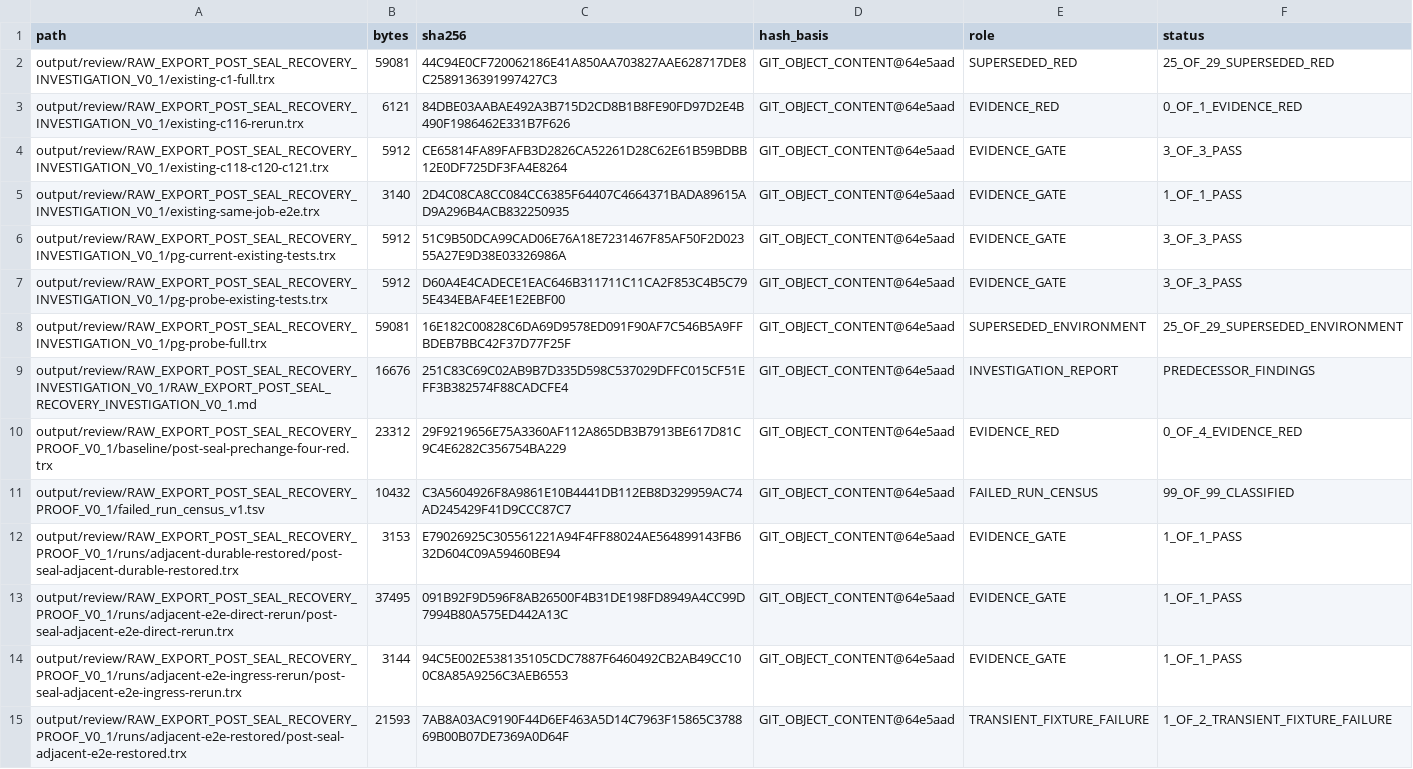
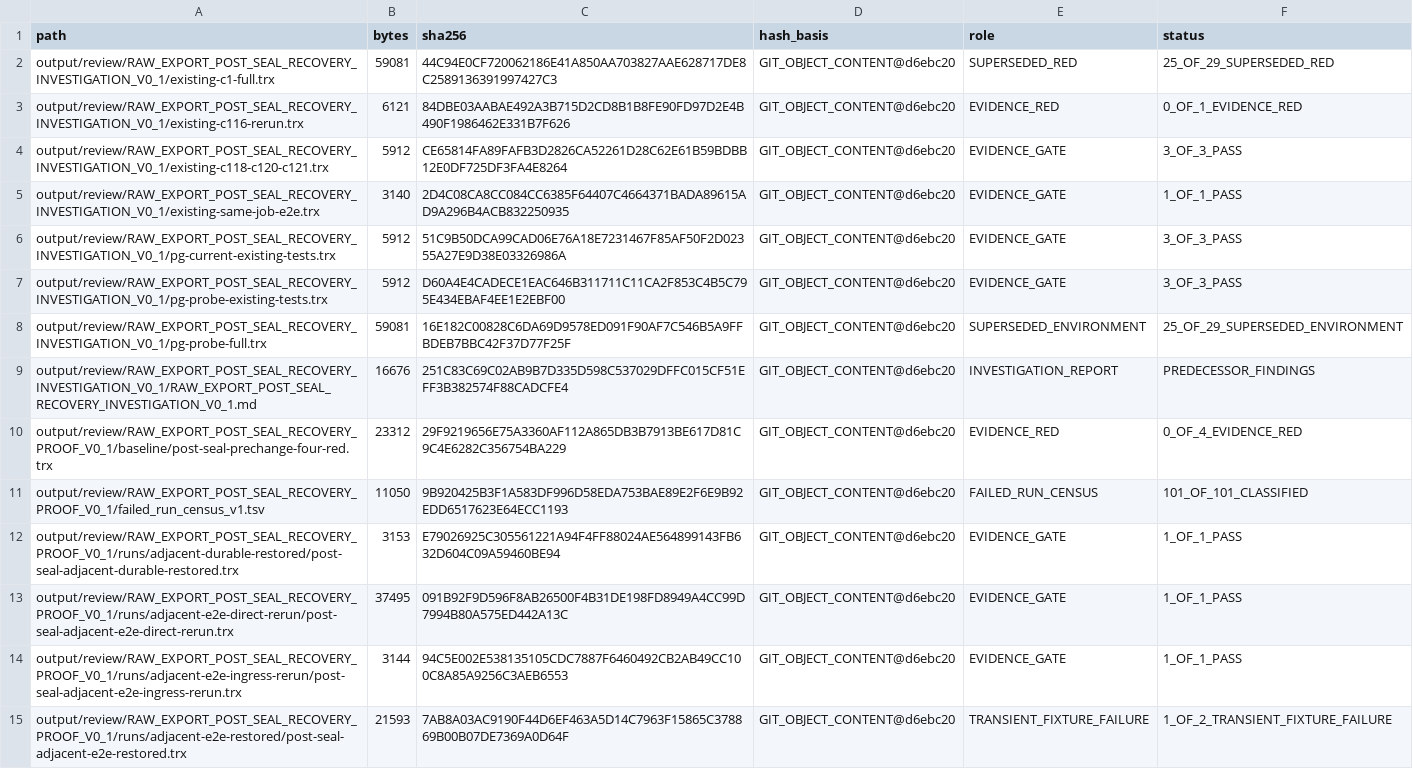
Before and after one commit to hiephm3a/TagEkyc, a TSV file: output/review/RAW_EXPORT_POST_SEAL_RECOVERY_PROOF_V0_1/evidence_manifest_v1.tsv, drawn as a sheet; only a part is shown; the diff covers the shown part only; the diff names each change by its address in the sheet, - before the commit and + after, or states it on an @@ line.

```diff
--- a/output/review/RAW_EXPORT_POST_SEAL_RECOVERY_PROOF_V0_1/evidence_manifest_v1.tsv
+++ b/output/review/RAW_EXPORT_POST_SEAL_RECOVERY_PROOF_V0_1/evidence_manifest_v1.tsv
-D2:D15 (hash_basis): GIT_OBJECT_CONTENT@64e5aad
+D2:D15 (hash_basis): GIT_OBJECT_CONTENT@d6ebc20
-B11 (bytes): 10432
+B11 (bytes): 11050
-C11 (sha256): C3A5604926F8A9861E10B4441DB112EB8D329959AC74AD245429F41D9CCC87C7
+C11 (sha256): 9B920425B3F1A583DF996D58EDA753BAE89E2F6E9B92EDD6517623E64ECC1193
-F11 (status): 99_OF_99_CLASSIFIED
+F11 (status): 101_OF_101_CLASSIFIED
```
Also changed, not shown: 9 added rows and 78 edited cells elsewhere in this file, 1 other file.
